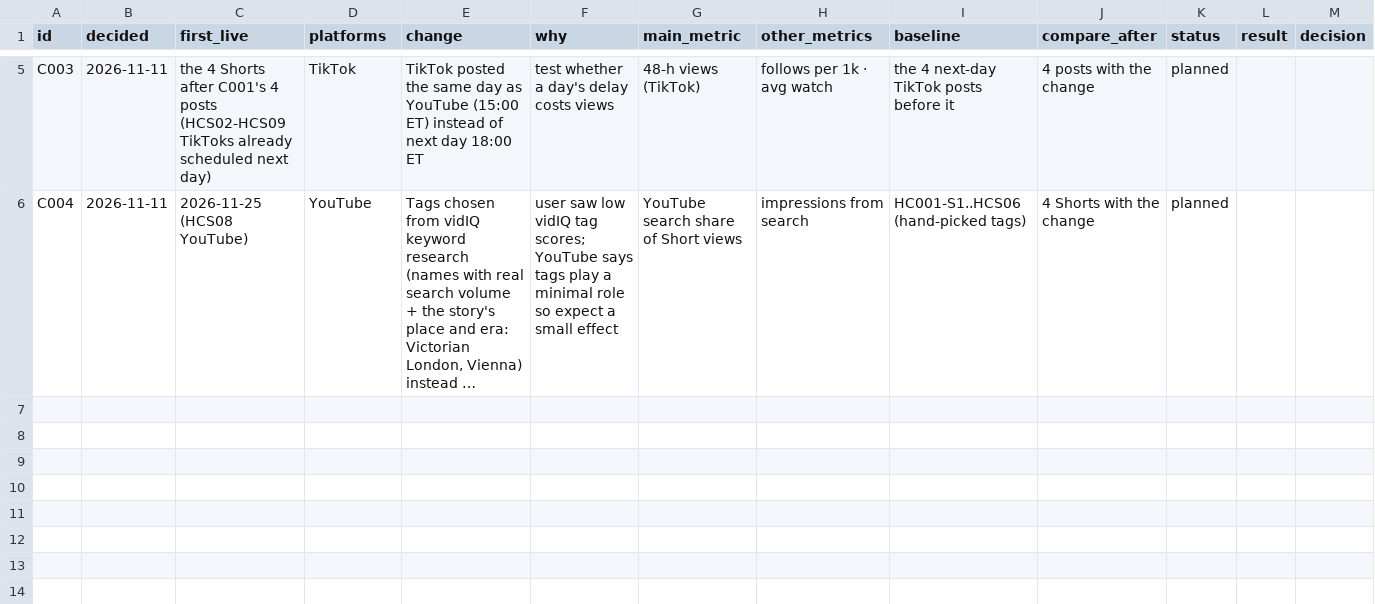
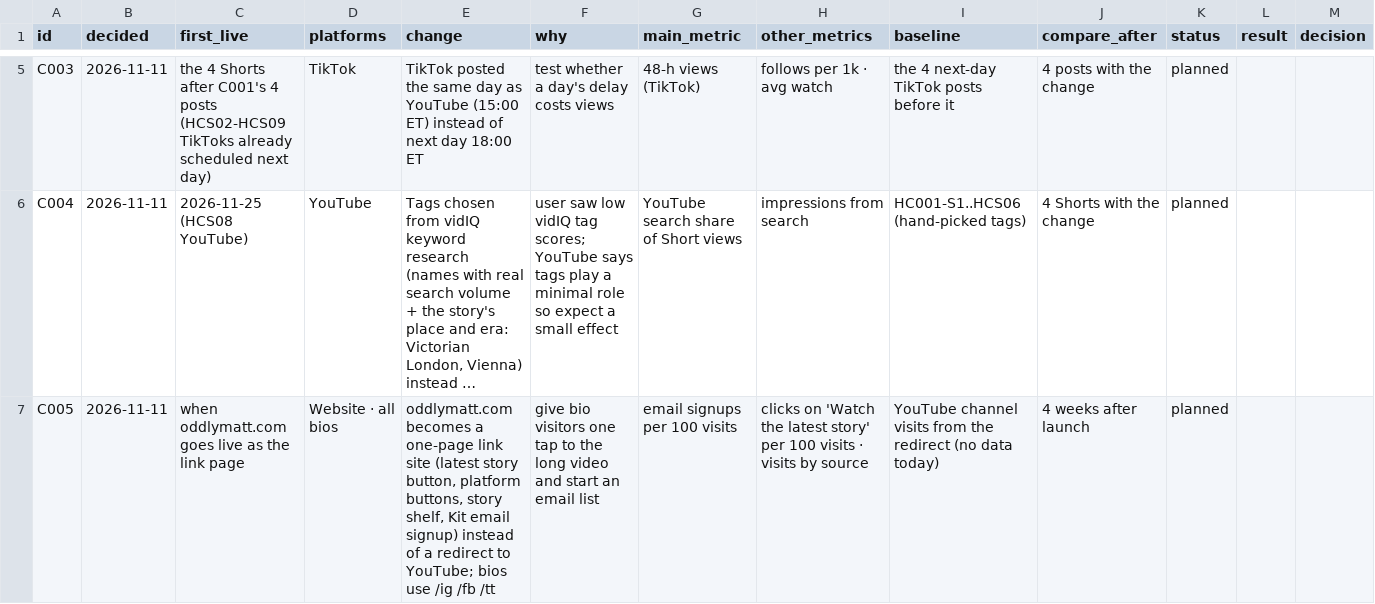
Before and after one commit to M-Bornara/OpenMontage, a CSV file: channels/storybook-medical/plan/change-log.csv, drawn as a sheet; only a part is shown, gaps mark what is left out; long unchanged cells end in …; the diff names each change by its address in the sheet, - before the commit and + after, or states it on an @@ line.

```diff
--- a/channels/storybook-medical/plan/change-log.csv
+++ b/channels/storybook-medical/plan/change-log.csv
+row 7: C005 | 2026-11-11 | when oddlymatt.com goes live as the link page | Website · all bios | oddlymatt.com becomes a one-page link site (latest story button, platform buttons, story shelf, Kit email signup) instead of a redirect to YouTube; bios use /ig /fb /tt | give bio visitors one tap to the long video and start an email list | email signups per 100 visits | clicks on 'Watch the latest story' per 100 visits · visits by source | YouTube channel visits from the redirect (no data today) | 4 weeks after launch | planned
```
Also changed, not shown: 7 other files.
